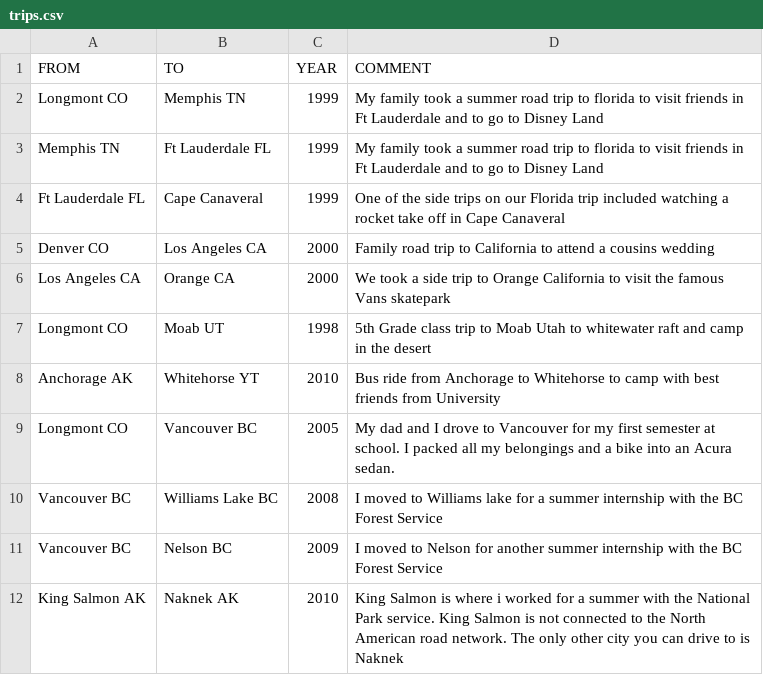
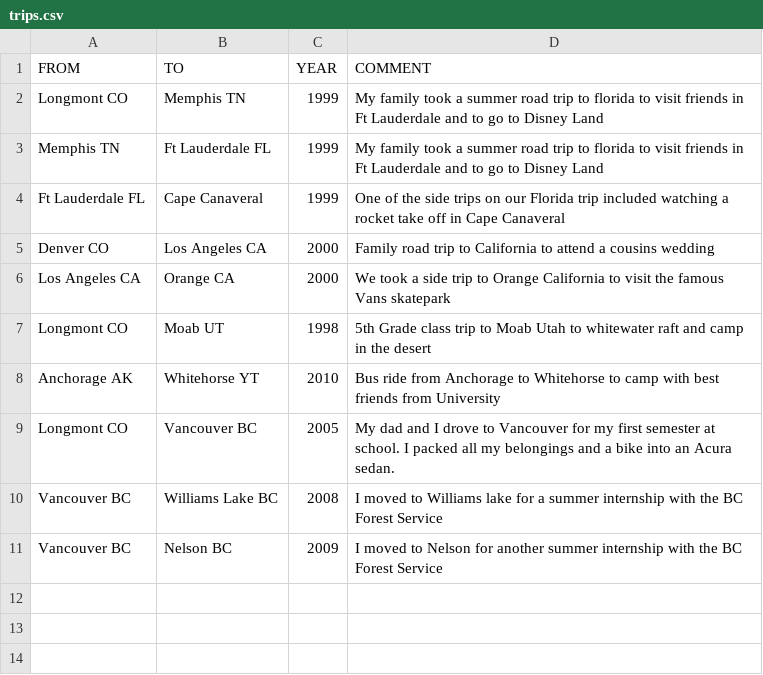
Before and after one commit to DevinLeeBartley/roadtripData, a CSV file: trips.csv, drawn as a sheet.

```diff
--- a/trips.csv
+++ b/trips.csv
@@ -11,2 +11 @@ Vancouver BC,Williams Lake BC,2008,I moved to Williams lake for a summer interns
 Vancouver BC,Nelson BC,2009,I moved to Nelson for another summer internship with the BC Forest Service
-King Salmon AK,Naknek AK,2010,King Salmon is where i worked for a summer with the National Park service. King Salmon is not connected to the North American road network. The only other city you can drive to is Naknek
```
Also changed, not shown: 4 other files.
